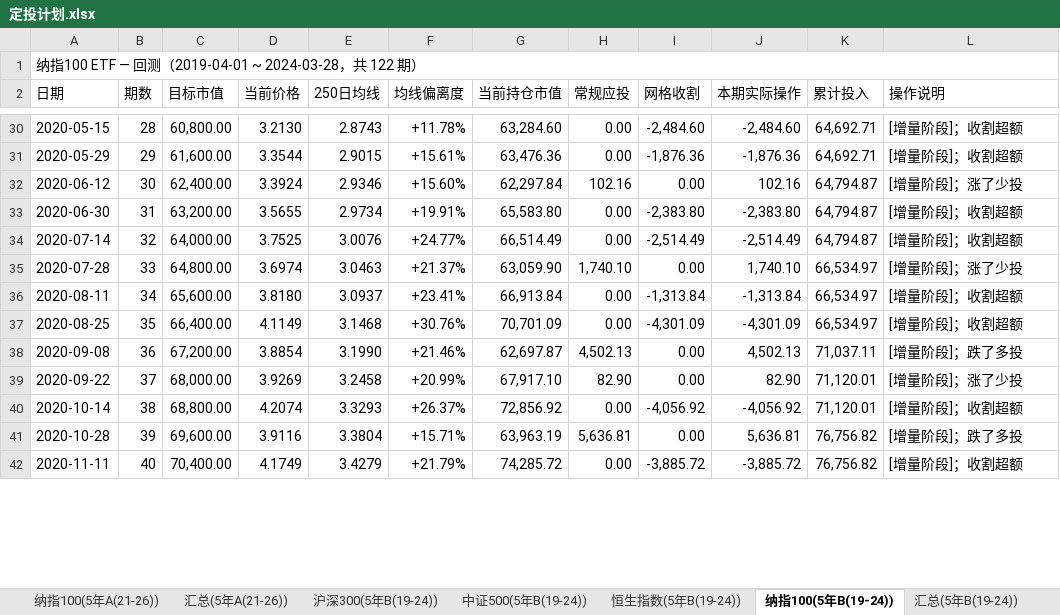
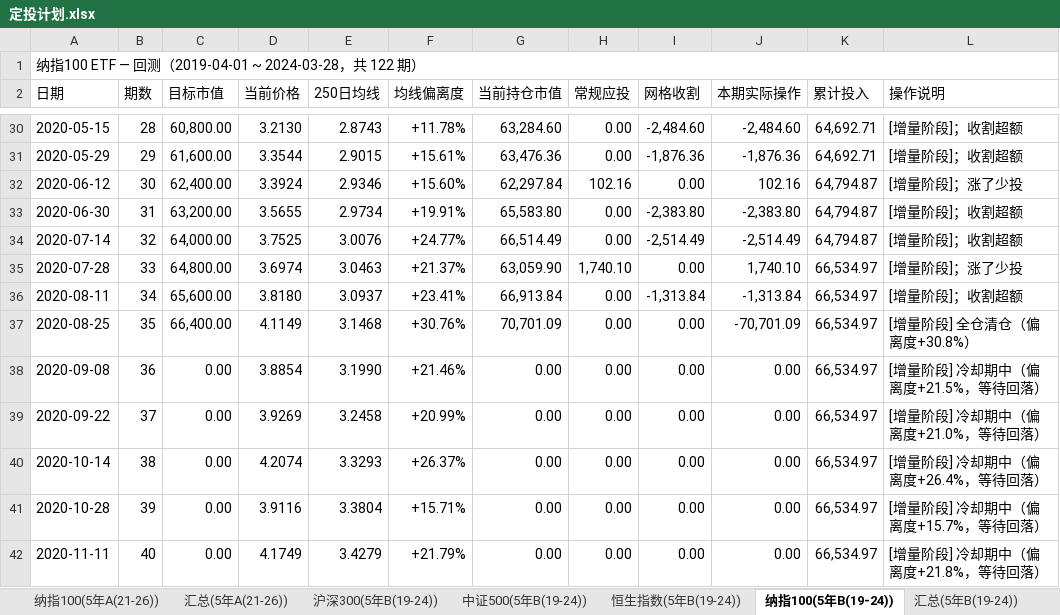
Before and after one commit to ParadeTo/financial_strategy, an Excel workbook: strategies/constant_value/定投计划.xlsx, sheet 纳指100(5年B(19-24)), drawn as a sheet; only a part is shown, gaps mark what is left out; values as stored, in another font and other column widths than the file's, no cell formats; the diff covers the shown part only; the diff names each change by its address in the sheet, - before the commit and + after, or states it on an @@ line.

```diff
--- a/strategies/constant_value/定投计划.xlsx (sheet 纳指100(5年B(19-24)))
+++ b/strategies/constant_value/定投计划.xlsx (sheet 纳指100(5年B(19-24)))
-I37 (网格收割): -4,301.09
+I37 (网格收割): 0.00
-J37 (本期实际操作): -4,301.09
+J37 (本期实际操作): -70,701.09
-L37 (操作说明): [增量阶段]；收割超额
+L37 (操作说明): [增量阶段] 全仓清仓（偏离度+30.8%）
-C38 (目标市值): 67,200.00
+C38 (目标市值): 0.00
-G38 (当前持仓市值): 62,697.87
+G38 (当前持仓市值): 0.00
-H38 (常规应投): 4,502.13
+H38 (常规应投): 0.00
-J38 (本期实际操作): 4,502.13
+J38 (本期实际操作): 0.00
-K38 (累计投入): 71,037.11
+K38 (累计投入): 66,534.97
-L38 (操作说明): [增量阶段]；跌了多投
+L38 (操作说明): [增量阶段] 冷却期中（偏离度+21.5%，等待回落）
-C39 (目标市值): 68,000.00
+C39 (目标市值): 0.00
-G39 (当前持仓市值): 67,917.10
+G39 (当前持仓市值): 0.00
-H39 (常规应投): 82.90
+H39 (常规应投): 0.00
-J39 (本期实际操作): 82.90
+J39 (本期实际操作): 0.00
-K39:K40 (累计投入): 71,120.01
+K39:K40 (累计投入): 66,534.97
-L39 (操作说明): [增量阶段]；涨了少投
+L39 (操作说明): [增量阶段] 冷却期中（偏离度+21.0%，等待回落）
-C40 (目标市值): 68,800.00
+C40 (目标市值): 0.00
-G40 (当前持仓市值): 72,856.92
+G40 (当前持仓市值): 0.00
-I40 (网格收割): -4,056.92
+I40 (网格收割): 0.00
-J40 (本期实际操作): -4,056.92
+J40 (本期实际操作): 0.00
-L40 (操作说明): [增量阶段]；收割超额
+L40 (操作说明): [增量阶段] 冷却期中（偏离度+26.4%，等待回落）
-C41 (目标市值): 69,600.00
+C41 (目标市值): 0.00
-G41 (当前持仓市值): 63,963.19
+G41 (当前持仓市值): 0.00
-H41 (常规应投): 5,636.81
+H41 (常规应投): 0.00
-J41 (本期实际操作): 5,636.81
+J41 (本期实际操作): 0.00
-K41:K42 (累计投入): 76,756.82
+K41:K42 (累计投入): 66,534.97
-L41 (操作说明): [增量阶段]；跌了多投
+L41 (操作说明): [增量阶段] 冷却期中（偏离度+15.7%，等待回落）
-C42 (目标市值): 70,400.00
+C42 (目标市值): 0.00
-G42 (当前持仓市值): 74,285.72
+G42 (当前持仓市值): 0.00
-I42 (网格收割): -3,885.72
+I42 (网格收割): 0.00
-J42 (本期实际操作): -3,885.72
+J42 (本期实际操作): 0.00
-L42 (操作说明): [增量阶段]；收割超额
+L42 (操作说明): [增量阶段] 冷却期中（偏离度+21.8%，等待回落）
```
Also changed, not shown: 480 edited cells elsewhere in this sheet, sheet 纳指100(10年A(16-26)), sheet 纳指100(20年(06-26)), sheet 沪深300(20年(06-26)), sheet 纳指100(10年B(14-24)), sheet 沪深300(10年A(16-26)), sheet 沪深300(10年B(14-24)), 36 more sheets, cell formats, strategies/constant_value/定投追踪记录.xlsx, 39 other files.
